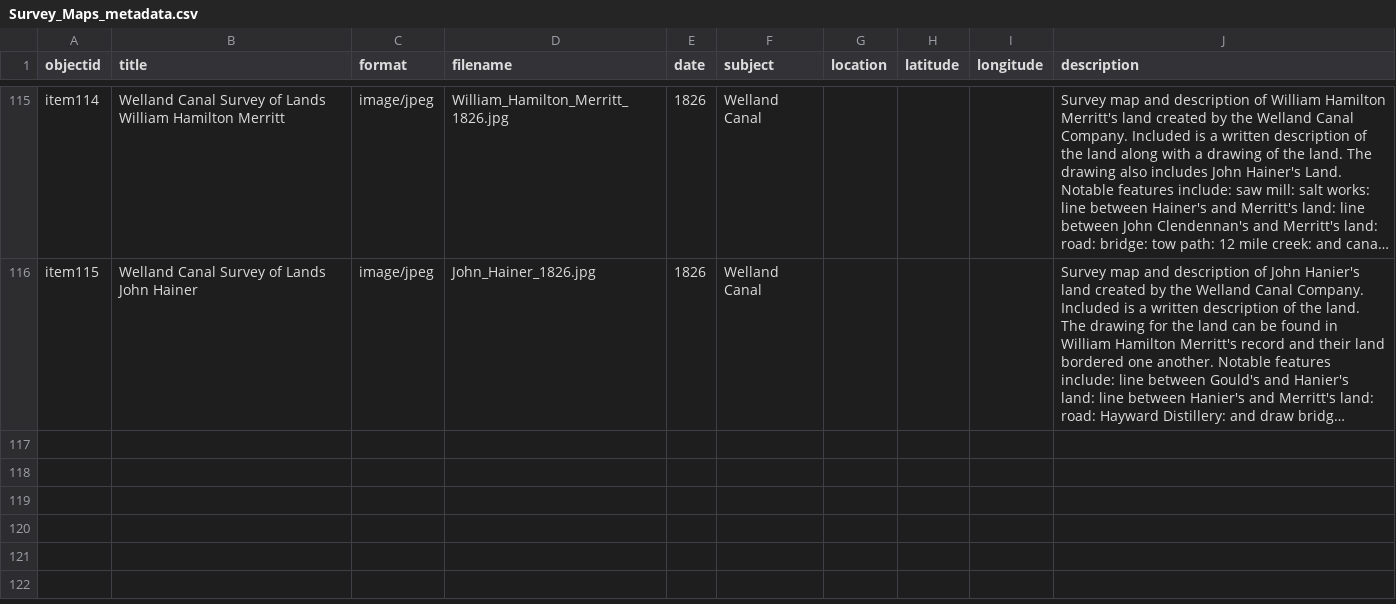
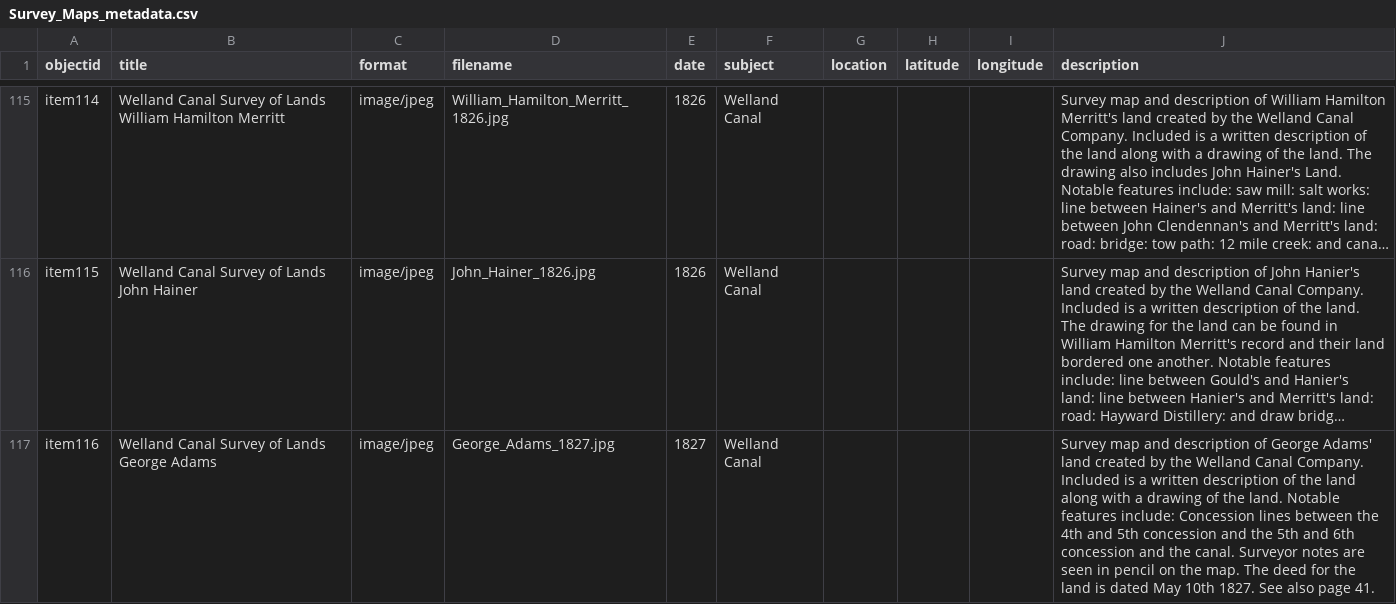
Before and after one commit to chantalcameron/Welland-Canal-Survey-Maps, a CSV file: _data/Survey_Maps_metadata.csv, drawn as a sheet; only a part is shown, gaps mark what is left out; long unchanged cells end in …; the diff names each change by its address in the sheet, - before the commit and + after, or states it on an @@ line.

Commit message:
Update Survey_Maps_metadata.csv

```diff
--- a/_data/Survey_Maps_metadata.csv
+++ b/_data/Survey_Maps_metadata.csv
+row 117: item116 | Welland Canal Survey of Lands George Adams | image/jpeg | George_Adams_1827.jpg | 1827 | Welland Canal |  |  |  | Survey map and description of George Adams' land created by the Welland Canal Company. Included is a written description of the land along with a drawing of the land. Notable features include: Concession lines between the 4th and 5th concession and the 5th and 6th concession and the canal. Surveyor notes are seen in pencil on the map. The deed for the land is dated May 10th 1827. See also page 41.
```
